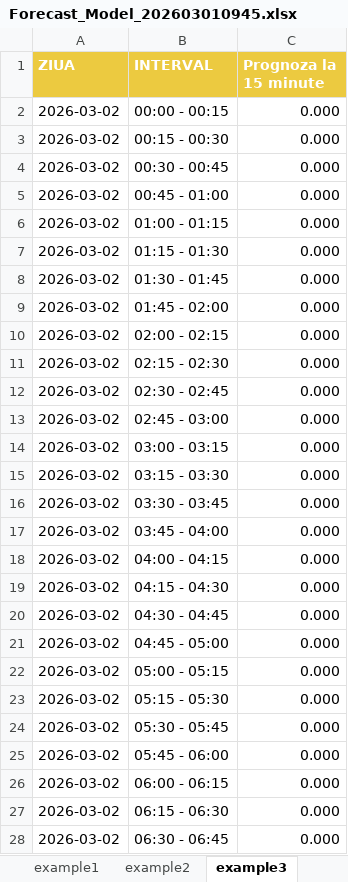
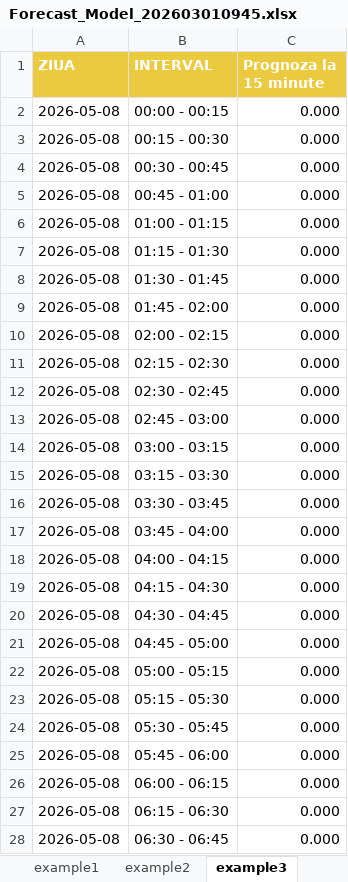
Before and after one commit to alexandru-carutasu/EnergoFlowAutomation, an Excel workbook: example_files/Forecast_Model_202603010945.xlsx, sheet example3, drawn as a sheet; only a part is shown; values as stored, in another font and other column widths than the file's, no borders; the diff covers the shown part only; the diff names each change by its address in the sheet, - before the commit and + after, or states it on an @@ line.

```diff
--- a/example_files/Forecast_Model_202603010945.xlsx (sheet example3)
+++ b/example_files/Forecast_Model_202603010945.xlsx (sheet example3)
-A2:A28 (ZIUA): 2026-03-02
+A2:A28 (ZIUA): 2026-05-08
```
Also changed, not shown: 261 edited cells elsewhere in this sheet, sheet example2, sheet example1, 9 other files.
